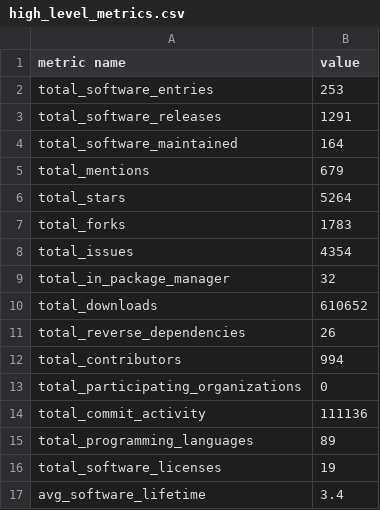
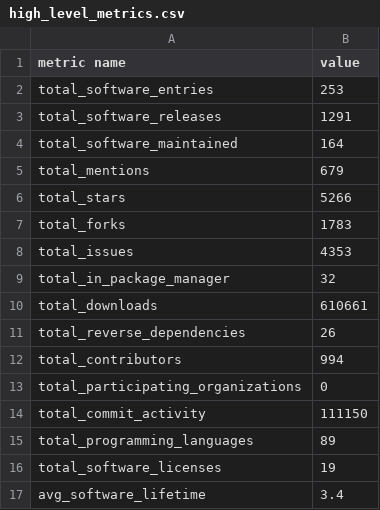
Before and after one commit to jmaassen/RSD-dashboard, a CSV file: data/high_level_metrics.csv, drawn as a sheet.

```diff
--- a/data/high_level_metrics.csv
+++ b/data/high_level_metrics.csv
@@ -5,7 +5,7 @@ total_software_maintained, 164
 total_mentions, 679
-total_stars, 5264
+total_stars, 5266
 total_forks, 1783
-total_issues, 4354
+total_issues, 4353
 total_in_package_manager, 32
-total_downloads, 610652
+total_downloads, 610661
 total_reverse_dependencies, 26
@@ -13,3 +13,3 @@ total_contributors, 994
 total_participating_organizations, 0
-total_commit_activity, 111136
+total_commit_activity, 111150
 total_programming_languages, 89
```
Also changed, not shown: 1 other file.
